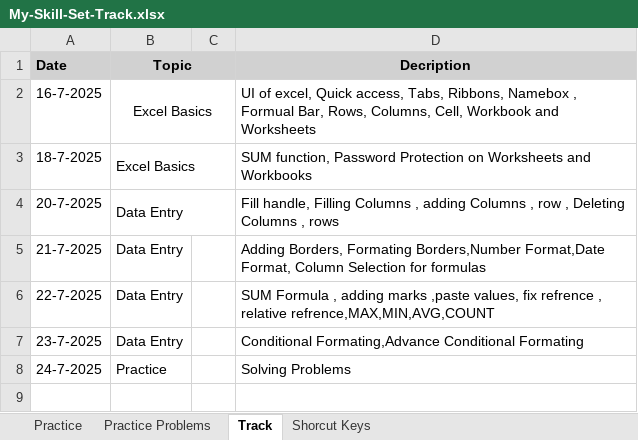
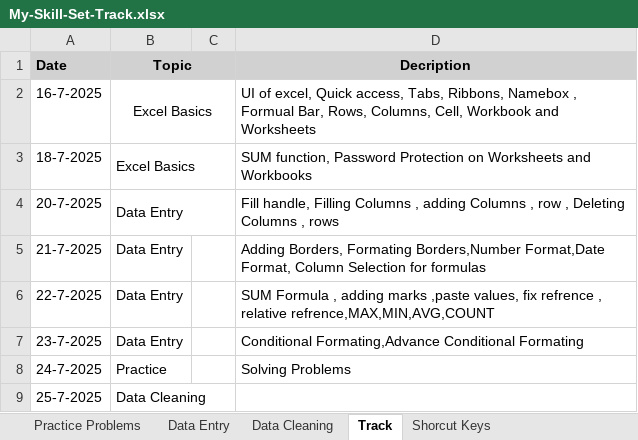
Before and after one commit to RealHaroon/Data-Analytics, an Excel workbook: Excel/My-Skill-Set-Track.xlsx, sheet Track, drawn as a sheet; values as stored, in another font and other column widths than the file's, no borders; the diff names each change by its address in the sheet, - before the commit and + after, or states it on an @@ line.

Commit message:
Learning Data cleaning ( 25-7-2025)

```diff
--- a/Excel/My-Skill-Set-Track.xlsx (sheet Track)
+++ b/Excel/My-Skill-Set-Track.xlsx (sheet Track)
-sheet tab: Practice
+sheet tab: Data Entry
+sheet tab: Data Cleaning
@@ sheet tab order changed: Practice Problems | Data Entry | Data Cleaning | Track | Shorcut Keys @@
+row 9: 25-7-2025 | Data Cleaning
```
